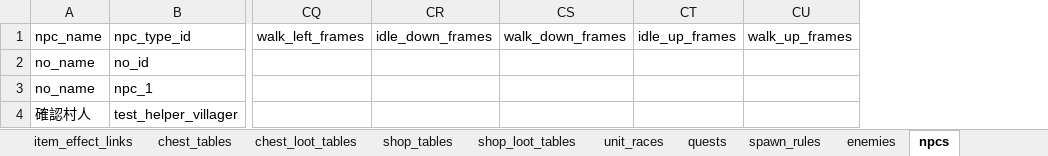
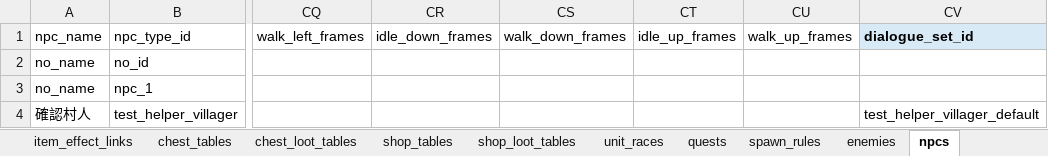
Before and after one commit to eil941/rpg-a, an Excel workbook: master_data.xlsx, sheet npcs, drawn as a sheet; only a part is shown, gaps mark what is left out; values as stored, in another font and other column widths than the file's, no borders; the diff names each change by its address in the sheet, - before the commit and + after, or states it on an @@ line.

```diff
--- a/master_data.xlsx (sheet npcs)
+++ b/master_data.xlsx (sheet npcs)
+column CV (dialogue_set_id), row 4: test_helper_villager_default
```
Also changed, not shown: other sheet tabs, 9 other files.
